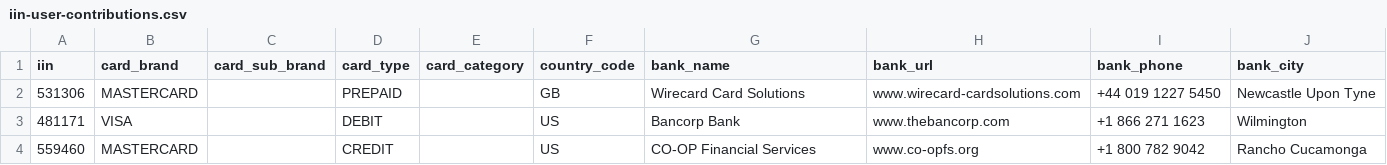
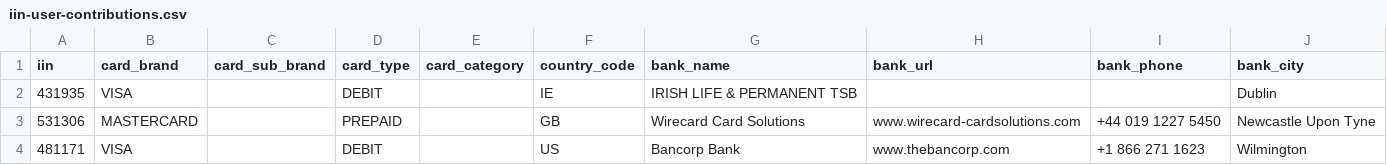
Before and after one commit to binlist/data, a CSV file: iin-user-contributions.csv, drawn as a sheet; only a part is shown; the shorter side is filled out with more unchanged rows.

Commit message:
Update iin-user-contributions.csv

```diff
--- a/iin-user-contributions.csv
+++ b/iin-user-contributions.csv
@@ -1,2 +1,3 @@
 iin,card_brand,card_sub_brand,card_type,card_category,country_code,bank_name,bank_url,bank_phone,bank_city
+431935,VISA,,DEBIT,,IE,IRISH LIFE & PERMANENT TSB,,,Dublin
 531306,MASTERCARD,,PREPAID,,GB,Wirecard Card Solutions,www.wirecard-cardsolutions.com,+44 019 1227 5450,Newcastle Upon Tyne
```
